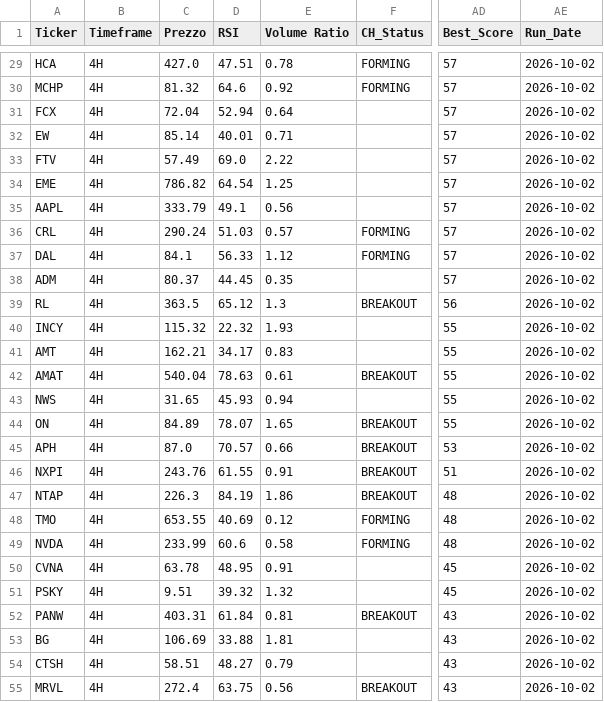
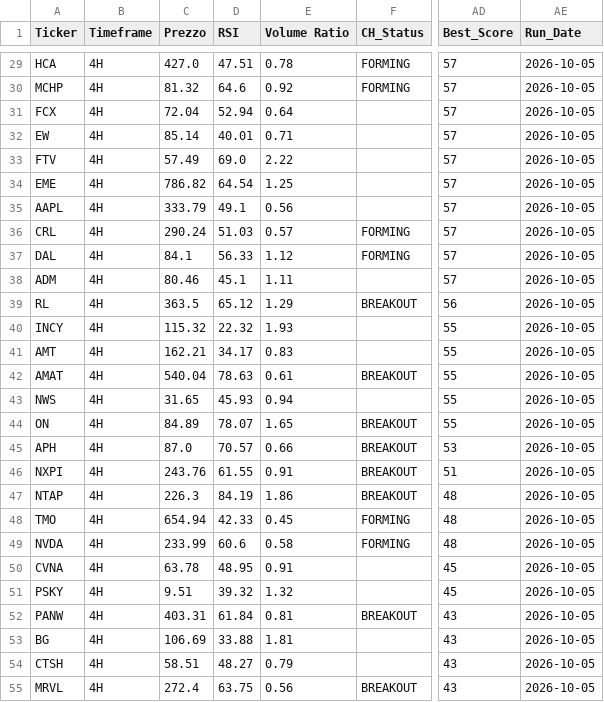
Before and after one commit to nikthetrip/Patterns-Screener, a CSV file: data/stocks_4H.csv, drawn as a sheet; only a part is shown, gaps mark what is left out; the diff covers the shown part only; the diff names each change by its address in the sheet, - before the commit and + after, or states it on an @@ line.

```diff
--- a/data/stocks_4H.csv
+++ b/data/stocks_4H.csv
-AE29:AE55 (Run_Date): 2026-10-02
+AE29:AE55 (Run_Date): 2026-10-05
-C38 (Prezzo): 80.37
+C38 (Prezzo): 80.46
-D38 (RSI): 44.45
+D38 (RSI): 45.1
-E38 (Volume Ratio): 0.35
+E38 (Volume Ratio): 1.11
-E39 (Volume Ratio): 1.3
+E39 (Volume Ratio): 1.29
-C48 (Prezzo): 653.55
+C48 (Prezzo): 654.94
-D48 (RSI): 40.69
+D48 (RSI): 42.33
-E48 (Volume Ratio): 0.12
+E48 (Volume Ratio): 0.45
```
Also changed, not shown: 64 edited cells elsewhere in this file, data/etf_sector.csv, data/fundamentals_stocks.csv, 3 other files.
